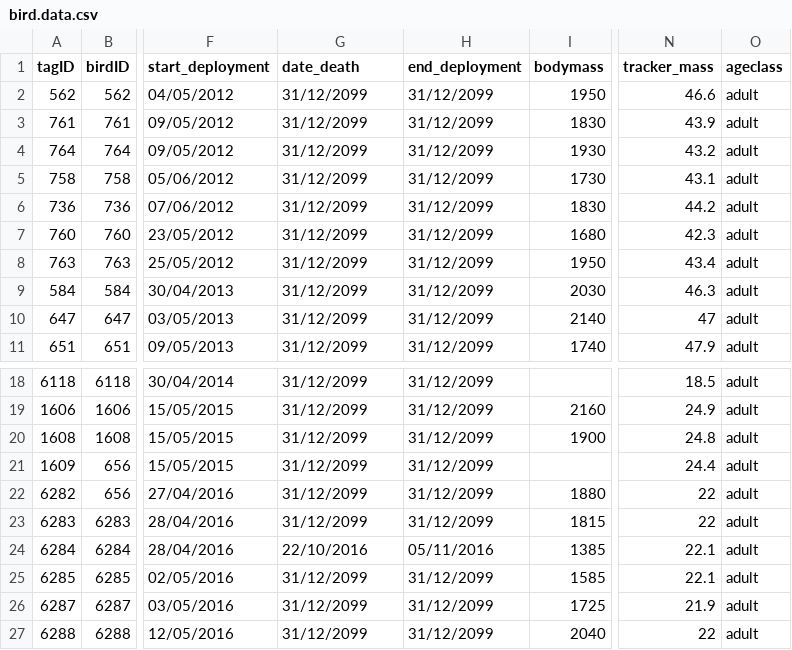
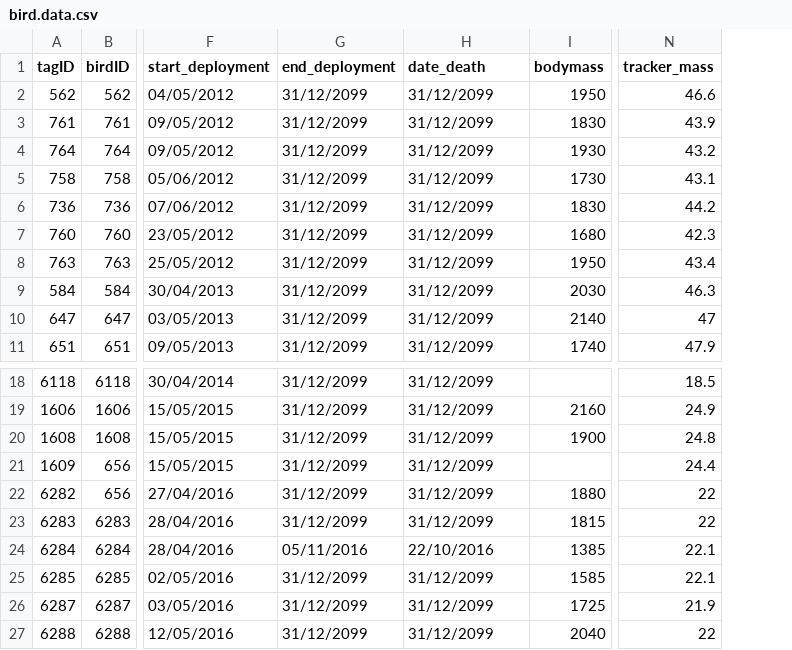
Before and after one commit to tamarlok/sex-specific-routines-spoonbills, a CSV file: data/bird.data.csv, drawn as a sheet; only a part is shown, gaps mark what is left out; the diff names each change by its address in the sheet, - before the commit and + after, or states it on an @@ line.

```diff
--- a/data/bird.data.csv
+++ b/data/bird.data.csv
-column O (ageclass), rows 2-11: all adult; rows 18-27: all adult
-G1: date_death
+G1: end_deployment
-H1: end_deployment
+H1: date_death
-G24 (end_deployment): 22/10/2016
+G24 (end_deployment): 05/11/2016
-H24 (date_death): 05/11/2016
+H24 (date_death): 22/10/2016
```
Also changed, not shown: data/breeding.data.csv, 6 other files.
